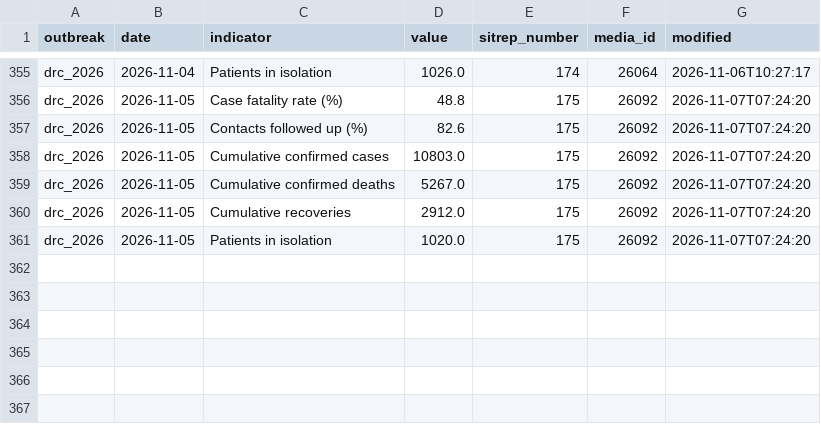
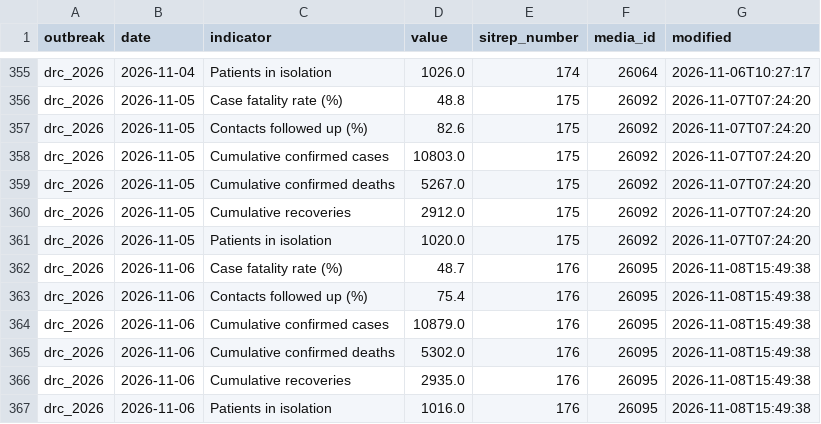
Before and after one commit to ONEcampaign/ebola-2026-outbreak, a CSV file: data/processed/drc_2026_sitrep_headline.csv, drawn as a sheet; only a part is shown, gaps mark what is left out; the diff names each change by its address in the sheet, - before the commit and + after, or states it on an @@ line.

```diff
--- a/data/processed/drc_2026_sitrep_headline.csv
+++ b/data/processed/drc_2026_sitrep_headline.csv
+row 362: drc_2026 | 2026-11-06 | Case fatality rate (%) | 48.7 | 176 | 26095 | 2026-11-08T15:49:38
+row 363: drc_2026 | 2026-11-06 | Contacts followed up (%) | 75.4 | 176 | 26095 | 2026-11-08T15:49:38
+row 364: drc_2026 | 2026-11-06 | Cumulative confirmed cases | 10879.0 | 176 | 26095 | 2026-11-08T15:49:38
+row 365: drc_2026 | 2026-11-06 | Cumulative confirmed deaths | 5302.0 | 176 | 26095 | 2026-11-08T15:49:38
+row 366: drc_2026 | 2026-11-06 | Cumulative recoveries | 2935.0 | 176 | 26095 | 2026-11-08T15:49:38
+row 367: drc_2026 | 2026-11-06 | Patients in isolation | 1016.0 | 176 | 26095 | 2026-11-08T15:49:38
```
Also changed, not shown: data/processed/drc_2026_sitrep_extraction_status.csv, 1 other file.
